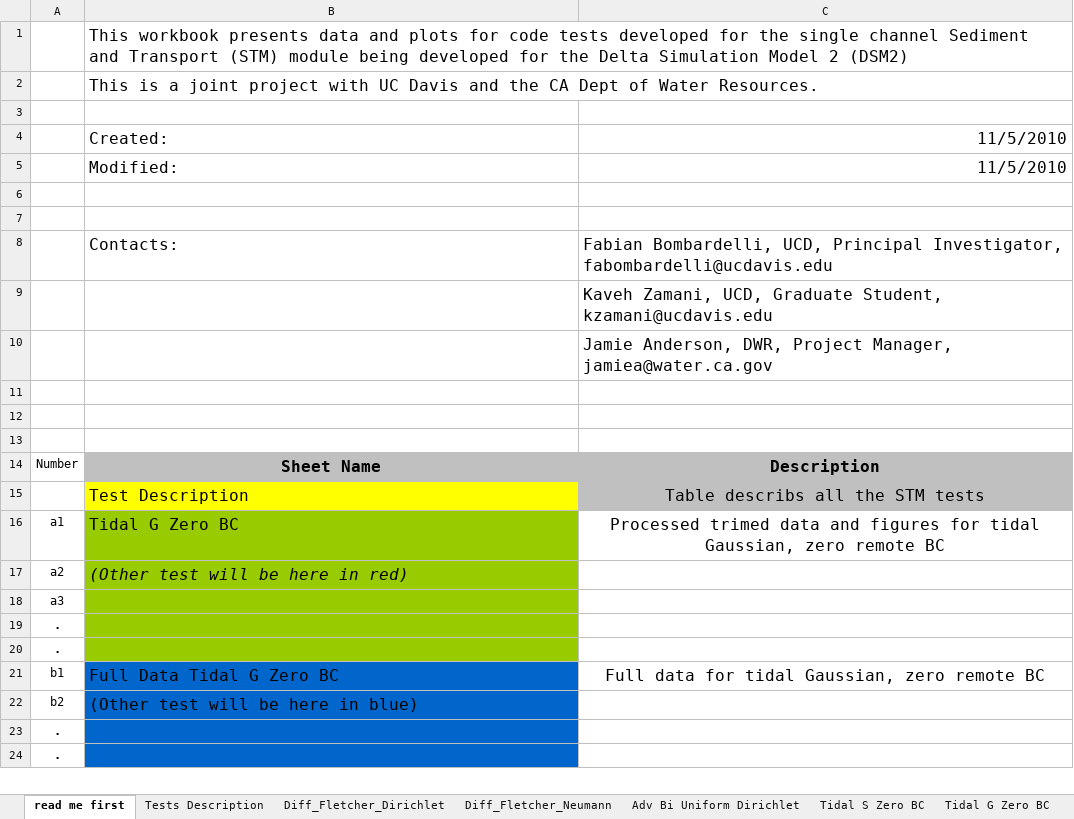
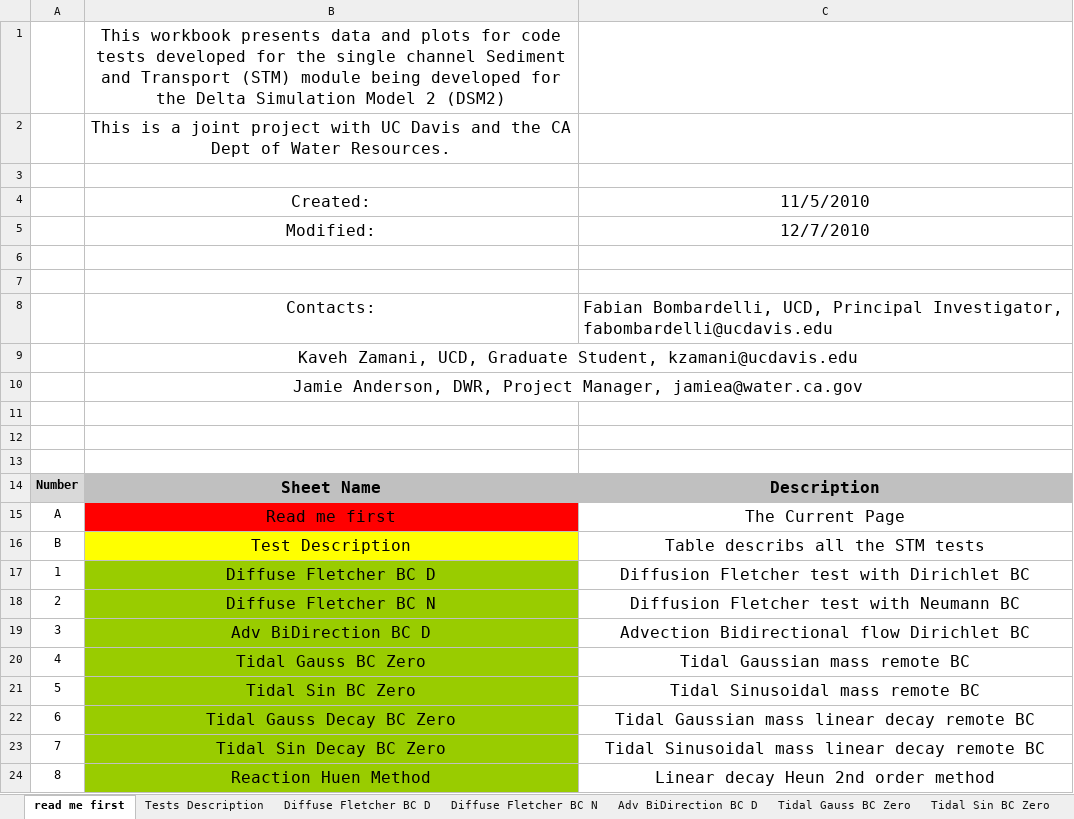
Before and after one commit to dwr-psandhu/dsm2-stm, an Excel workbook: stm/documents/algorithm_and_tests/test_summary/outputs_and_tests/Output_data_figures.xlsx, sheet read me first, drawn as a sheet; only a part is shown; values as stored, in another font and other column widths than the file's, no borders; removed rows and columns are numbered as before the commit, all else as after; the diff covers the shown part only; the diff names each change by its address in the sheet, - before the commit and + after, or states it on an @@ line.

Commit message:
Modified Output_data_figures.xlsx with all figures and comments

```diff
--- a/stm/documents/algorithm_and_tests/test_summary/outputs_and_tests/Output_data_figures.xlsx (sheet read me first)
+++ b/stm/documents/algorithm_and_tests/test_summary/outputs_and_tests/Output_data_figures.xlsx (sheet read me first)
-sheet tab: Diff_Fletcher_Dirichlet
+sheet tab: Diffuse Fletcher BC D
-sheet tab: Diff_Fletcher_Neumann
+sheet tab: Diffuse Fletcher BC N
-sheet tab: Adv Bi Uniform Dirichlet
+sheet tab: Adv BiDirection BC D
-sheet tab: Tidal S Zero BC
+sheet tab: Tidal Sin BC Zero
-sheet tab: Tidal G Zero BC
+sheet tab: Tidal Gauss BC Zero
@@ sheet tab order changed: read me first | Tests Description | Diffuse Fletcher BC D | Diffuse Fletcher BC N | Adv BiDirection BC D | Tidal Gauss BC Zero | Tidal Sin BC Zero @@
-B1:B2 alignment: left
+B1:B2 alignment: center
-B4:B5 alignment: left
+B4:B5 alignment: center
-C4:C5 alignment: right
+C4:C5 alignment: center
-C5: 11/5/2010
+C5: 12/7/2010
-B8 alignment: left
+B8 alignment: center
-row 9:  |  | Kaveh Zamani, UCD, Graduate Student, kzamani@ucdavis.edu
-row 10:  |  | Jamie Anderson, DWR, Project Manager, jamiea@water.ca.gov
+row 9:  | Kaveh Zamani, UCD, Graduate Student, kzamani@ucdavis.edu
+row 10:  | Jamie Anderson, DWR, Project Manager, jamiea@water.ca.gov
@@ A14 fill: none → #D9D9D9, bold: off → on @@
+row 15: A | Read me first | The Current Page
-A16: (empty)
+A16: B
-B16 alignment: left
+B16 alignment: center
-C16 fill: #C0C0C0
+C16 fill: none
-row 16: a1 | Tidal G Zero BC | Processed trimed data and figures for tidal Gaussian, zero remote BC
-row 17: a2 | (Other test will be here in red)
-row 18: a3
-row 19: .
-row 20: .
-row 21: b1 | Full Data Tidal G Zero BC | Full data for tidal Gaussian, zero remote BC
-row 22: b2 | (Other test will be here in blue)
-row 23: .
-row 24: .
+row 17: 1 | Diffuse Fletcher BC D | Diffusion Fletcher test with Dirichlet BC
+row 18: 2 | Diffuse Fletcher BC N | Diffusion Fletcher test with Neumann BC
+row 19: 3 | Adv BiDirection BC D | Advection Bidirectional flow Dirichlet BC
+row 20: 4 | Tidal Gauss BC Zero | Tidal Gaussian mass remote BC
+row 21: 5 | Tidal Sin BC Zero | Tidal Sinusoidal mass remote BC
+row 22: 6 | Tidal Gauss Decay BC Zero | Tidal Gaussian mass linear decay remote BC
+row 23: 7 | Tidal Sin Decay BC Zero | Tidal Sinusoidal mass linear decay remote BC
+row 24: 8 | Reaction Huen Method | Linear decay Heun 2nd order method
```
Also changed, not shown: 14 added rows, 3 edited cells and cell formats elsewhere in this sheet, sheet 4 to 1 convertor, sheet Sandbox, sheet Tests Description, sheet Data Heun Linear Decay, sheet Data RK3 Linear Decay, sheet Data Tidal Gauss, 10 more sheets, other sheet tabs, charts or pictures.
